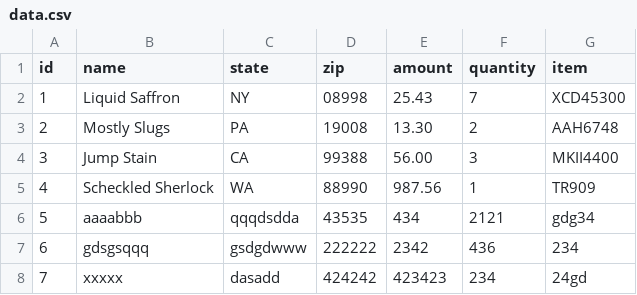
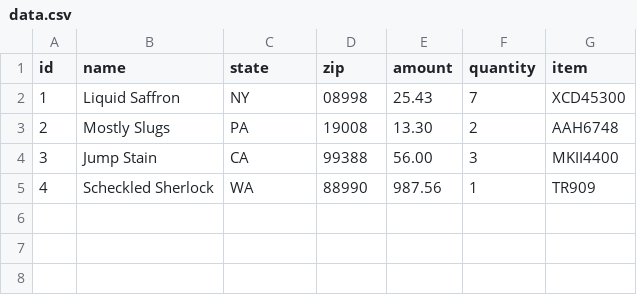
Before and after one commit to vivekr1995/Application-Test, a CSV file: backend-project/data/data.csv, drawn as a sheet.

```diff
--- a/backend-project/data/data.csv
+++ b/backend-project/data/data.csv
@@ -5,4 +5 @@ id,name,state,zip,amount,quantity,item
 4,"Scheckled Sherlock",WA,88990,987.56,1,TR909
-5,aaaabbb,qqqdsdda,43535,434,2121,gdg34
-6,gdsgsqqq,gsdgdwww,222222,2342,436,234
-7,xxxxx,dasadd,424242,423423,234,24gd
```
Also changed, not shown: 10 other files.
